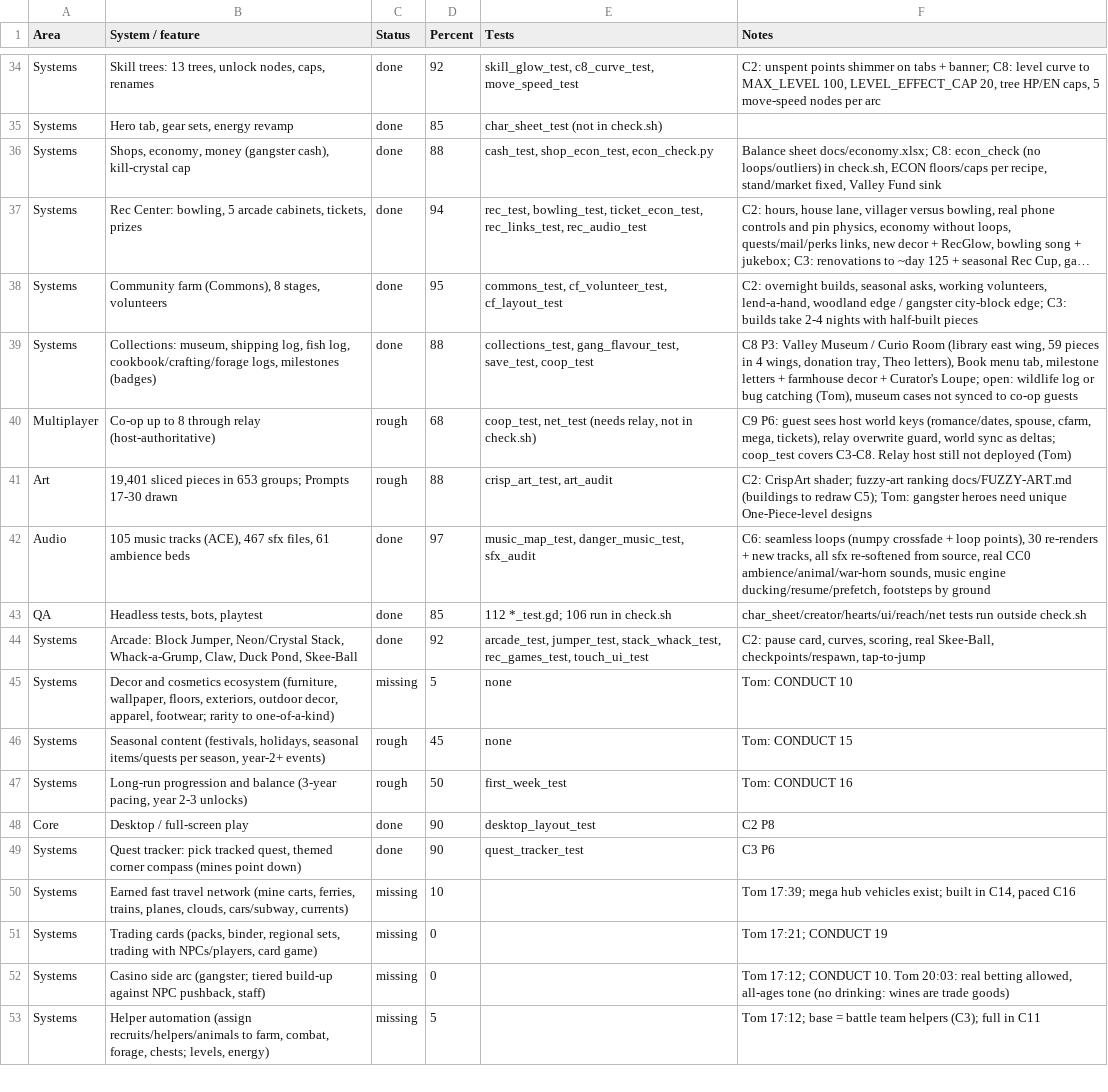
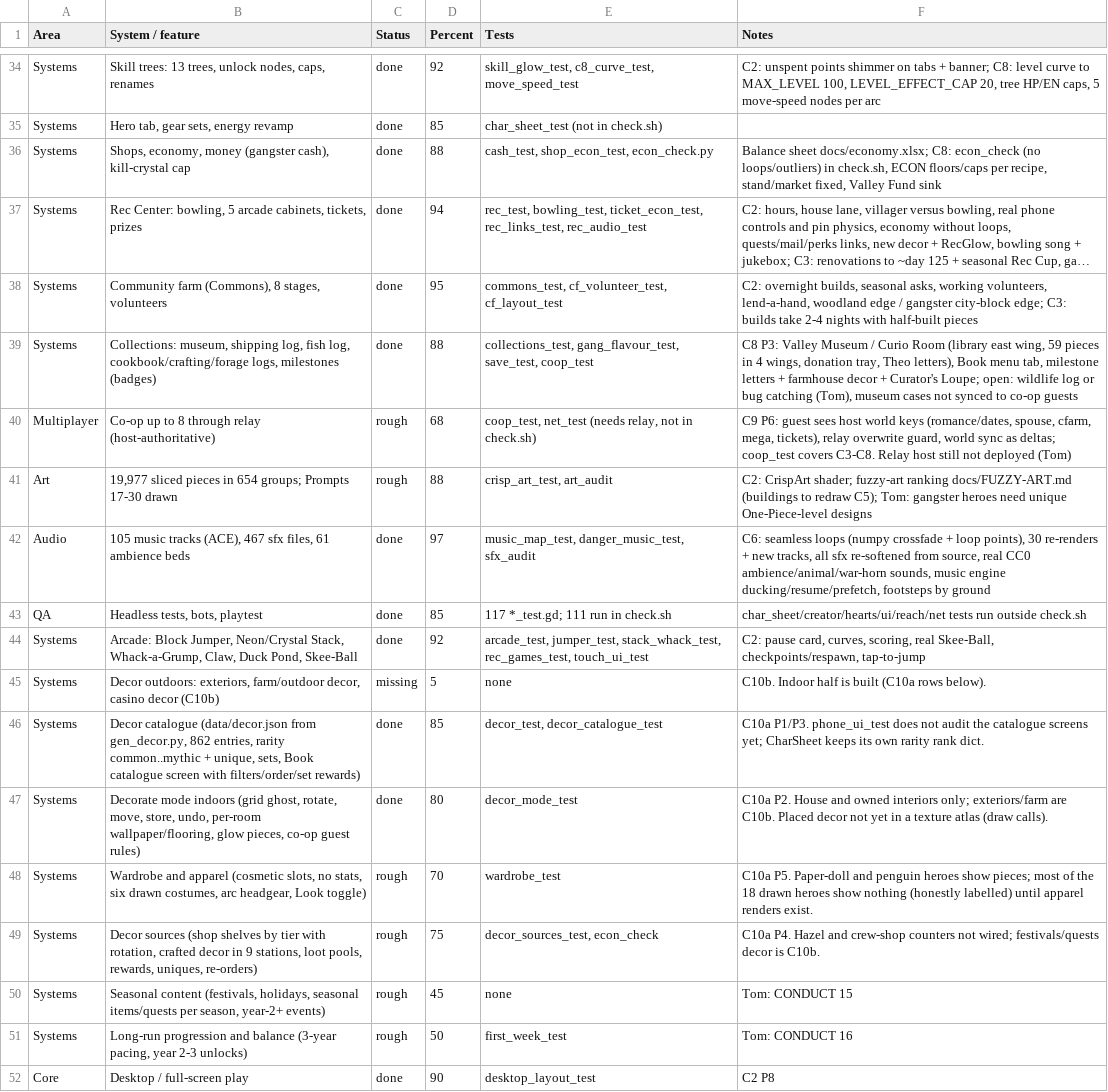
Before and after one commit to Excivious27/Dreams, a CSV file: docs/inventory.csv, drawn as a sheet; only a part is shown, gaps mark what is left out; the shorter side is filled out with more unchanged rows; long unchanged cells end in ….

```diff
--- a/docs/inventory.csv
+++ b/docs/inventory.csv
@@ -40,7 +40,11 @@ Systems,"Collections: museum, shipping log, fish log, cookbook/crafting/forage l
 Multiplayer,Co-op up to 8 through relay (host-authoritative),rough,68,"coop_test, net_test (needs relay, not in check.sh)","C9 P6: guest sees host world keys (romance/dates, spouse, cfarm, mega, tickets), relay overwrite guard, world sync as deltas; coop_test covers C3-C8. Relay host still not deployed (Tom)"
-Art,"19,401 sliced pieces in 653 groups; Prompts 17-30 drawn",rough,88,"crisp_art_test, art_audit",C2: CrispArt shader; fuzzy-art ranking docs/FUZZY-ART.md (buildings to redraw C5); Tom: gangster heroes need unique One-Piece-level designs
+Art,"19,977 sliced pieces in 654 groups; Prompts 17-30 drawn",rough,88,"crisp_art_test, art_audit",C2: CrispArt shader; fuzzy-art ranking docs/FUZZY-ART.md (buildings to redraw C5); Tom: gangster heroes need unique One-Piece-level designs
 Audio,"105 music tracks (ACE), 467 sfx files, 61 ambience beds",done,97,"music_map_test, danger_music_test, sfx_audit","C6: seamless loops (numpy crossfade + loop points), 30 re-renders + new tracks, all sfx re-softened from source, real CC0 ambience/animal/war-horn sounds, music engine ducking/resume/prefetch, footsteps by ground"
-QA,"Headless tests, bots, playtest",done,85,112 *_test.gd; 106 run in check.sh,char_sheet/creator/hearts/ui/reach/net tests run outside check.sh
+QA,"Headless tests, bots, playtest",done,85,117 *_test.gd; 111 run in check.sh,char_sheet/creator/hearts/ui/reach/net tests run outside check.sh
 Systems,"Arcade: Block Jumper, Neon/Crystal Stack, Whack-a-Grump, Claw, Duck Pond, Skee-Ball",done,92,"arcade_test, jumper_test, stack_whack_test, rec_games_test, touch_ui_test","C2: pause card, curves, scoring, real Skee-Ball, checkpoints/respawn, tap-to-jump"
-Systems,"Decor and cosmetics ecosystem (furniture, wallpaper, floors, exteriors, outdoor decor, apparel, footwear; rarity to one-of-a-kind)",missing,5,none,Tom: CONDUCT 10
+Systems,"Decor outdoors: exteriors, farm/outdoor decor, casino decor (C10b)",missing,5,none,C10b. Indoor half is built (C10a rows below).
+Systems,"Decor catalogue (data/decor.json from gen_decor.py, 862 entries, rarity common..mythic + unique, sets, Book catalogue screen with filters/order/set rewards)",done,85,"decor_test, decor_catalogue_test",C10a P1/P3. phone_ui_test does not audit the catalogue screens yet; CharSheet keeps its own rarity rank dict.
+Systems,"Decorate mode indoors (grid ghost, rotate, move, store, undo, per-room wallpaper/flooring, glow pieces, co-op guest rules)",done,80,decor_mode_test,C10a P2. House and owned interiors only; exteriors/farm are C10b. Placed decor not yet in a texture atlas (draw calls).
+Systems,"Wardrobe and apparel (cosmetic slots, no stats, six drawn costumes, arc headgear, Look toggle)",rough,70,wardrobe_test,C10a P5. Paper-doll and penguin heroes show pieces; most of the 18 drawn heroes show nothing (honestly labelled) until apparel renders exist.
+Systems,"Decor sources (shop shelves by tier with rotation, crafted decor in 9 stations, loot pools, rewards, uniques, re-orders)",rough,75,"decor_sources_test, econ_check",C10a P4. Hazel and crew-shop counters not wired; festivals/quests decor is C10b.
 Systems,"Seasonal content (festivals, holidays, seasonal items/quests per season, year-2+ events)",rough,45,none,Tom: CONDUCT 15
```
Also changed, not shown: 5 other files.
